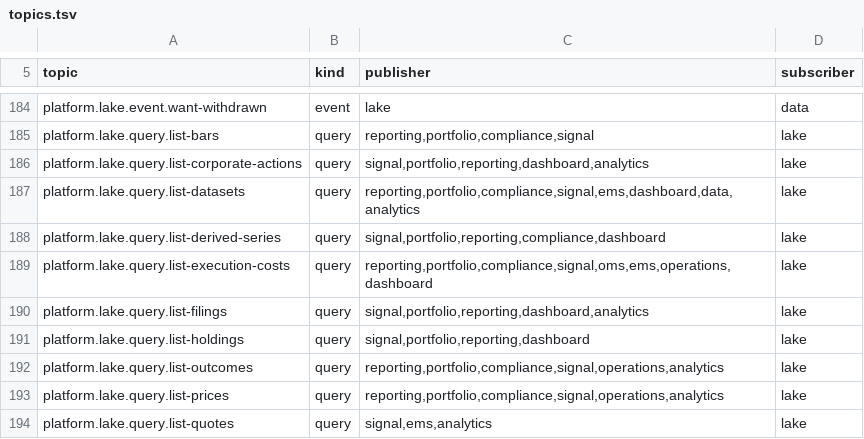
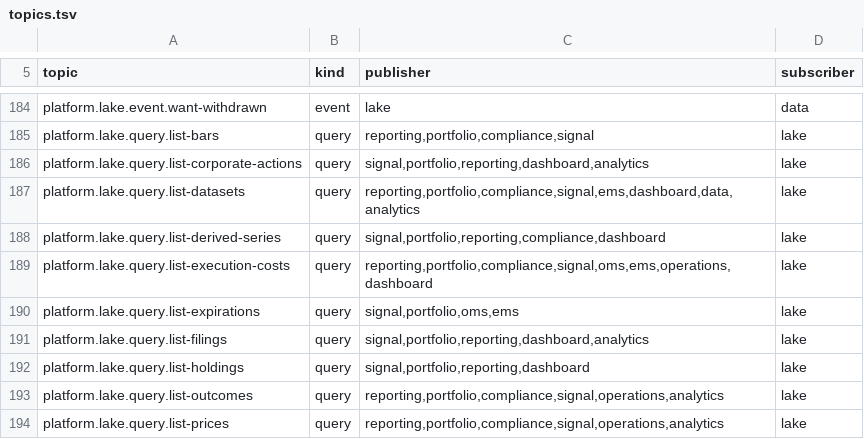
Before and after one commit to open-meridian/meridian-core, a TSV file: deploy/topics.tsv, drawn as a sheet; only a part is shown, gaps mark what is left out; the shorter side is filled out with more unchanged rows; the diff names each change by its address in the sheet, - before the commit and + after, or states it on an @@ line.

```diff
--- a/deploy/topics.tsv
+++ b/deploy/topics.tsv
+row 190: platform.lake.query.list-expirations | query | signal,portfolio,oms,ems | lake
```
Also changed, not shown: 15 other files.
